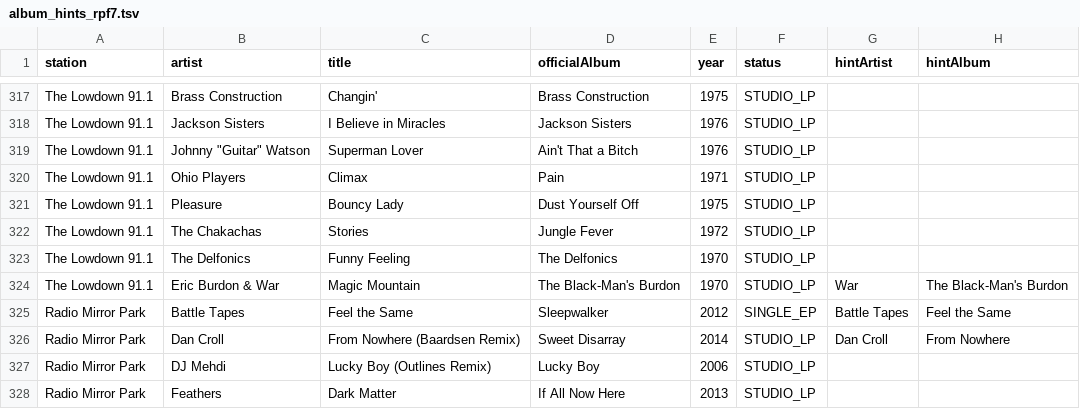
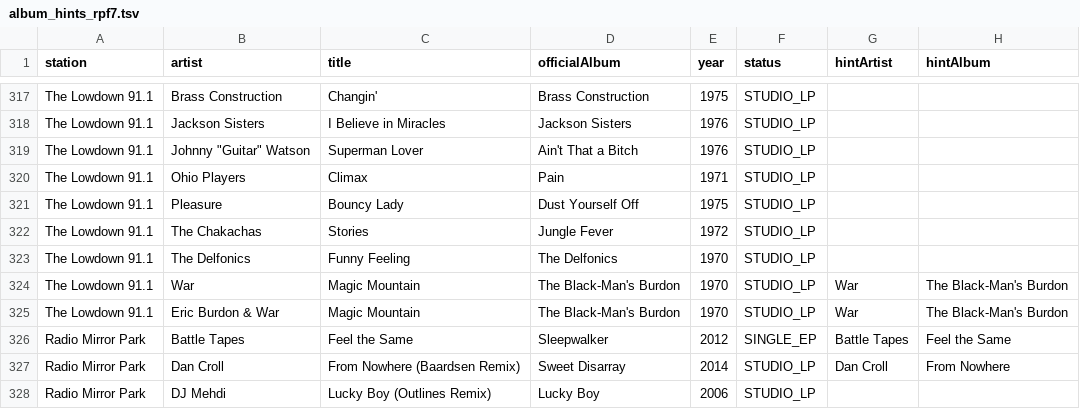
Before and after one commit to BrainDead99/GTRadio, a TSV file: common/src/main/assets/album_hints_rpf7.tsv, drawn as a sheet; only a part is shown, gaps mark what is left out; the shorter side is filled out with more unchanged rows; the diff names each change by its address in the sheet, - before the commit and + after, or states it on an @@ line.

```diff
--- a/common/src/main/assets/album_hints_rpf7.tsv
+++ b/common/src/main/assets/album_hints_rpf7.tsv
+row 324: The Lowdown 91.1 | War | Magic Mountain | The Black-Man's Burdon | 1970 | STUDIO_LP | War | The Black-Man's Burdon
```
Also changed, not shown: common/src/main/assets/album_hints_rpf3.tsv, 7 other files.
